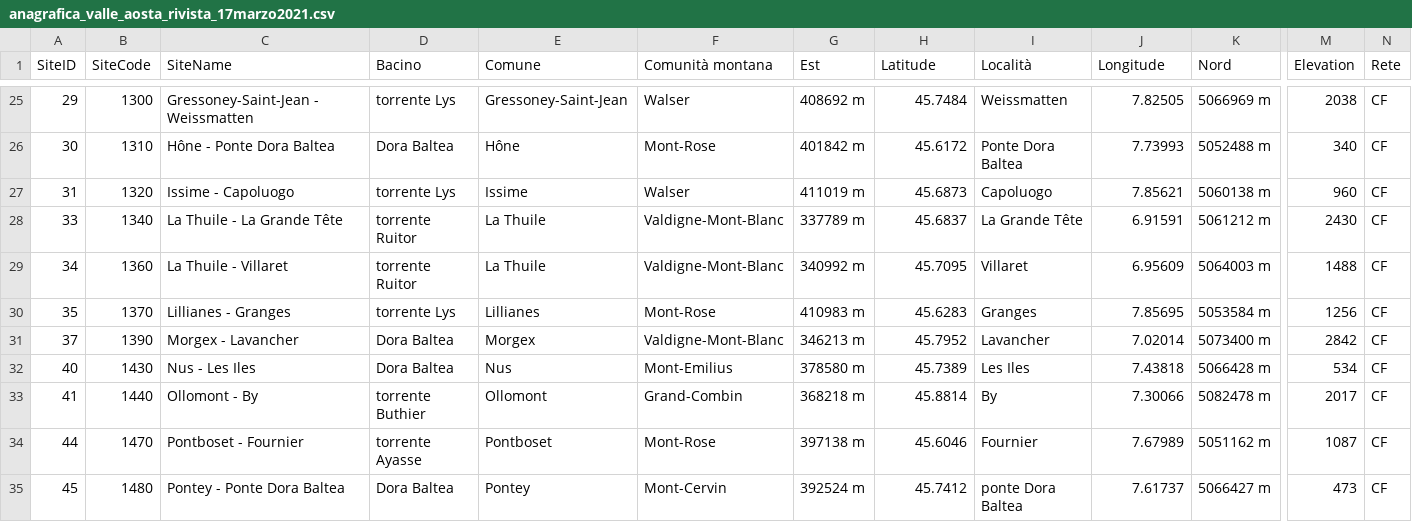
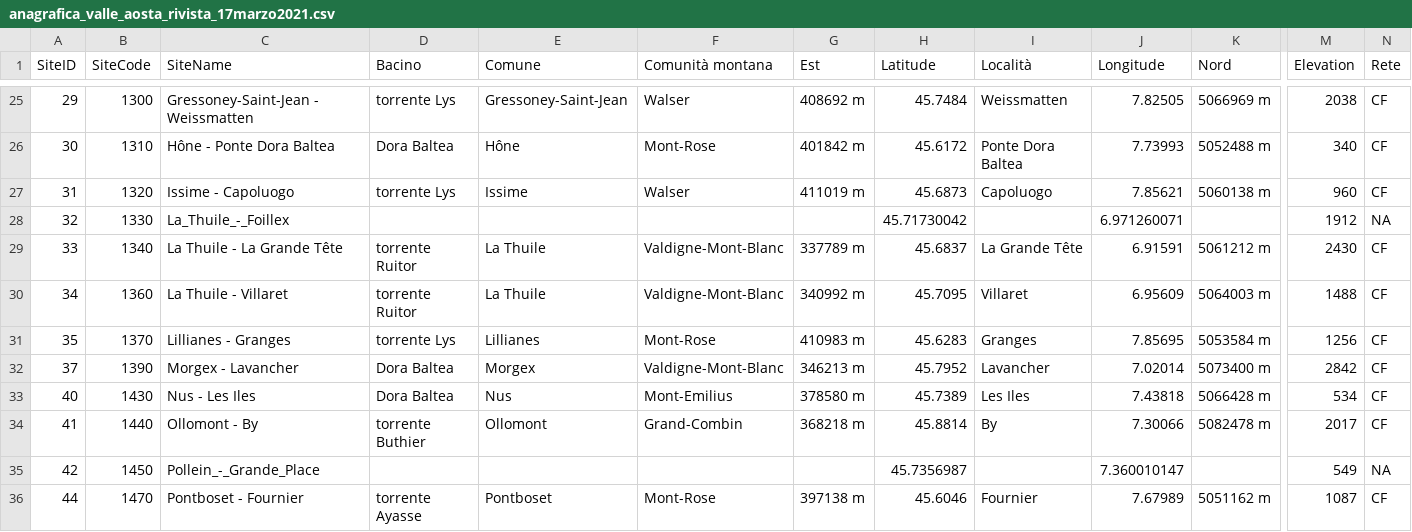
Before and after one commit to valori-climatologici-1991-2020/valleaosta, a CSV file: anagrafica/anagrafica_acquisita_da_cf_marzo2021/anagrafica_valle_aosta_rivista_17marzo2021.csv, drawn as a sheet; only a part is shown, gaps mark what is left out; the shorter side is filled out with more unchanged rows; rows hold the shown columns only; the diff names each change by its address in the sheet, - before the commit and + after, or states it on an @@ line.

Commit message:
Aggiornata anagrafica

```diff
--- a/anagrafica/anagrafica_acquisita_da_cf_marzo2021/anagrafica_valle_aosta_rivista_17marzo2021.csv
+++ b/anagrafica/anagrafica_acquisita_da_cf_marzo2021/anagrafica_valle_aosta_rivista_17marzo2021.csv
+row 28: 32 | 1330 | La_Thuile_-_Foillex |  |  |  |  | 45.71730042 |  | 6.971260071 |  | 1912 | NA
+row 35: 42 | 1450 | Pollein_-_Grande_Place |  |  |  |  | 45.7356987 |  | 7.360010147 |  | 549 | NA
```
